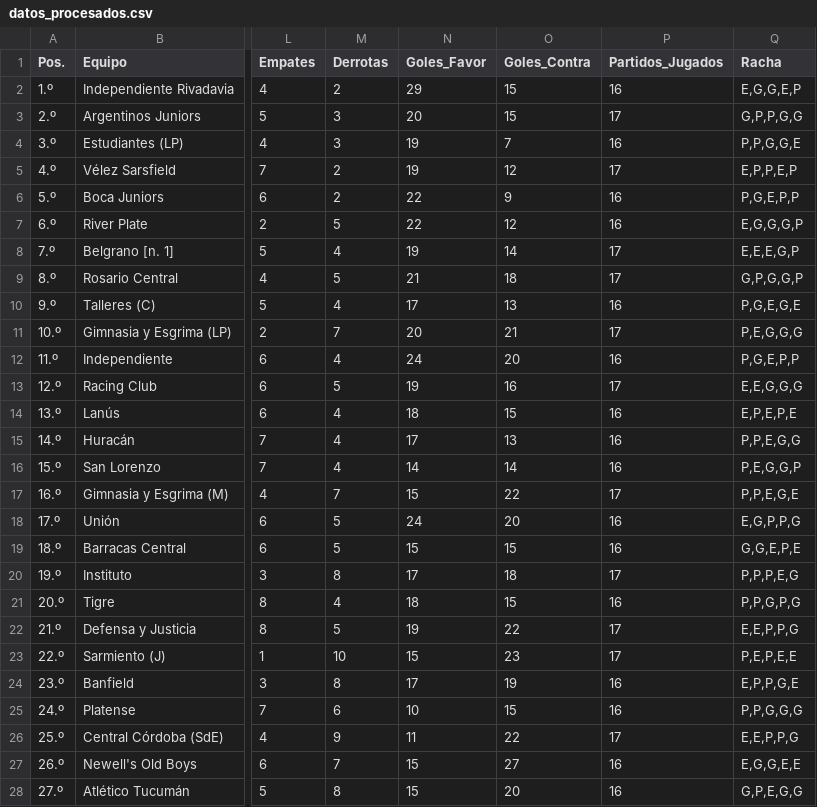
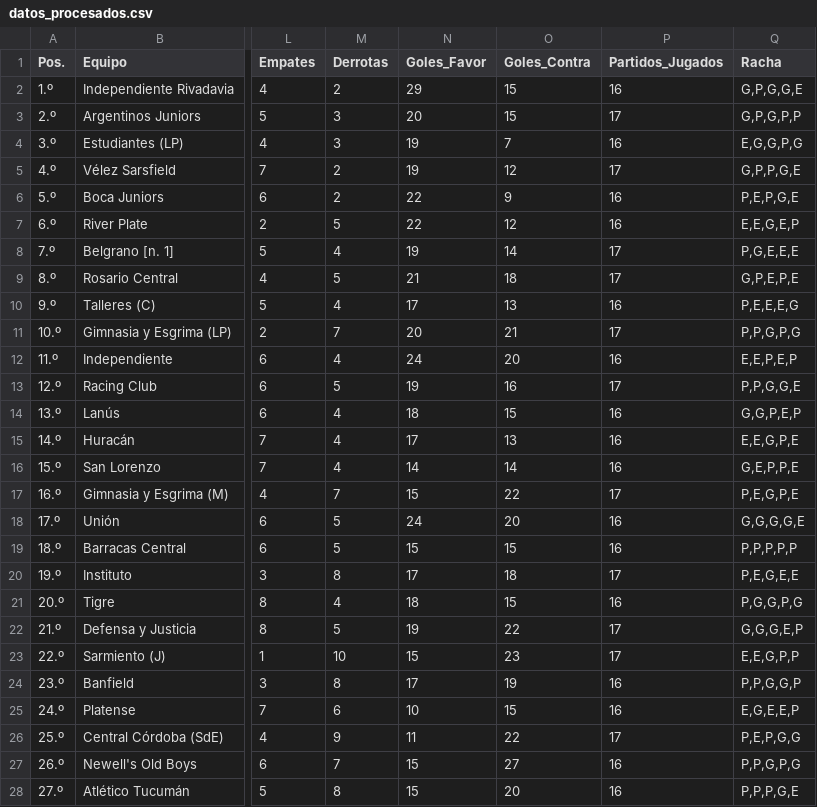
Before and after one commit to Juani10000/win-predictor, a CSV file: datos_procesados.csv, drawn as a sheet; only a part is shown, gaps mark what is left out; the diff covers the shown part only; the diff names each change by its address in the sheet, - before the commit and + after, or states it on an @@ line.

```diff
--- a/datos_procesados.csv
+++ b/datos_procesados.csv
-Q2 (Racha): E,G,G,E,P
+Q2 (Racha): G,P,G,G,E
-Q3 (Racha): G,P,P,G,G
+Q3 (Racha): G,P,G,P,P
-Q4 (Racha): P,P,G,G,E
+Q4 (Racha): E,G,G,P,G
-Q5 (Racha): E,P,P,E,P
+Q5 (Racha): G,P,P,G,E
-Q6 (Racha): P,G,E,P,P
+Q6 (Racha): P,E,P,G,E
-Q7 (Racha): E,G,G,G,P
+Q7 (Racha): E,E,G,E,P
-Q8 (Racha): E,E,E,G,P
+Q8 (Racha): P,G,E,E,E
-Q9 (Racha): G,P,G,G,P
+Q9 (Racha): G,P,E,P,E
-Q10 (Racha): P,G,E,G,E
+Q10 (Racha): P,E,E,E,G
-Q11 (Racha): P,E,G,G,G
+Q11 (Racha): P,P,G,P,G
-Q12 (Racha): P,G,E,P,P
+Q12 (Racha): E,E,P,E,P
-Q13 (Racha): E,E,G,G,G
+Q13 (Racha): P,P,G,G,E
-Q14 (Racha): E,P,E,P,E
+Q14 (Racha): G,G,P,E,P
-Q15 (Racha): P,P,E,G,G
+Q15 (Racha): E,E,G,P,E
-Q16 (Racha): P,E,G,G,P
+Q16 (Racha): G,E,P,P,E
-Q17 (Racha): P,P,E,G,E
+Q17 (Racha): P,E,G,P,E
-Q18 (Racha): E,G,P,P,G
+Q18 (Racha): G,G,G,G,E
-Q19 (Racha): G,G,E,P,E
+Q19 (Racha): P,P,P,P,P
-Q20 (Racha): P,P,P,E,G
+Q20 (Racha): P,E,G,E,E
-Q21 (Racha): P,P,G,P,G
+Q21 (Racha): P,G,G,P,G
-Q22 (Racha): E,E,P,P,G
+Q22 (Racha): G,G,G,E,P
-Q23 (Racha): P,E,P,E,E
+Q23 (Racha): E,E,G,P,P
-Q24 (Racha): E,P,P,G,E
+Q24 (Racha): P,P,G,G,P
-Q25 (Racha): P,P,G,G,G
+Q25 (Racha): E,G,E,E,P
-Q26 (Racha): E,E,P,P,G
+Q26 (Racha): P,E,P,G,G
-Q27 (Racha): E,G,G,E,E
+Q27 (Racha): P,P,G,P,G
-Q28 (Racha): G,P,E,G,G
+Q28 (Racha): P,P,P,G,E
```
Also changed, not shown: 3 edited cells elsewhere in this file.
